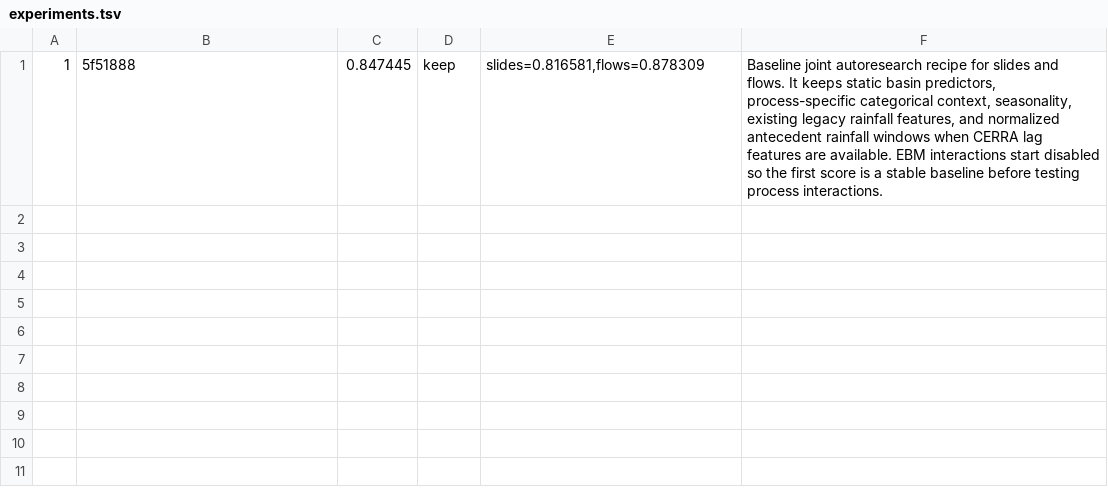
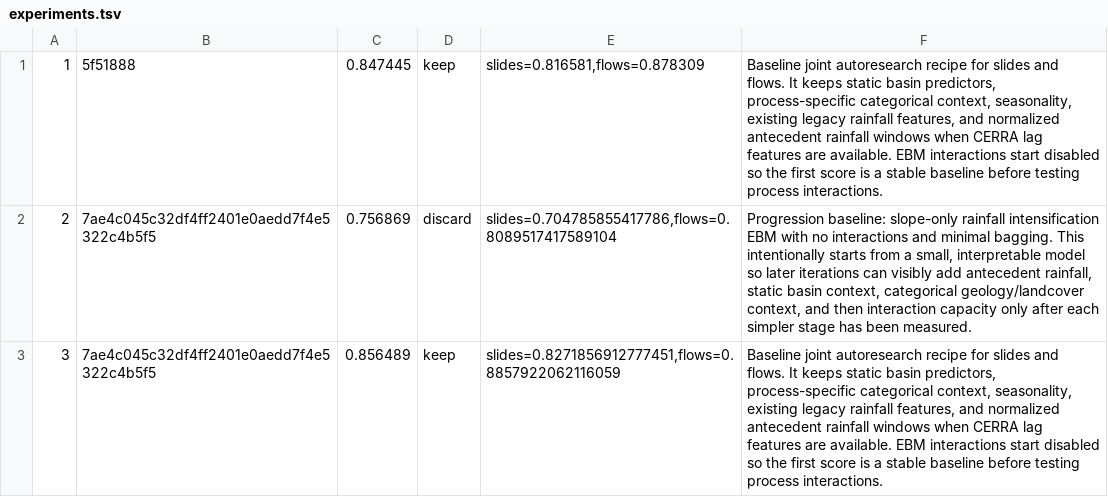
Before and after one commit to alexandredunant/autoresearch-hazard, a TSV file: artifacts/experiments/experiments.tsv, drawn as a sheet; the diff names each change by its address in the sheet, - before the commit and + after, or states it on an @@ line.

Commit message:
Accept experiment: val_pr_auc=0.856489

```diff
--- a/artifacts/experiments/experiments.tsv
+++ b/artifacts/experiments/experiments.tsv
+row 2: 2 | 7ae4c045c32df4ff2401e0aedd7f4e5322c4b5f5 | 0.756869 | discard | slides=0.704785855417786,flows=0.8089517417589104 | Progression baseline: slope-only rainfall intensification EBM with no interactions and minimal bagging. This intentionally starts from a small, interpretable model so later iterations can visibly add antecedent rainfall, static basin context, categorical geology/landcover context, and then interaction capacity only after each simpler stage has been measured.
+row 3: 3 | 7ae4c045c32df4ff2401e0aedd7f4e5322c4b5f5 | 0.856489 | keep | slides=0.8271856912777451,flows=0.8857922062116059 | Baseline joint autoresearch recipe for slides and flows. It keeps static basin predictors, process-specific categorical context, seasonality, existing legacy rainfall features, and normalized antecedent rainfall windows when CERRA lag features are available. EBM interactions start disabled so the first score is a stable baseline before testing process interactions.
```
Also changed, not shown: 2 other files.
